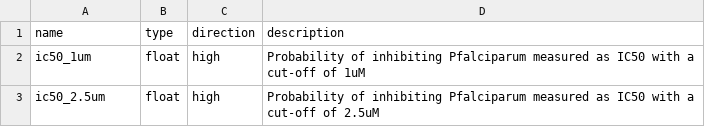
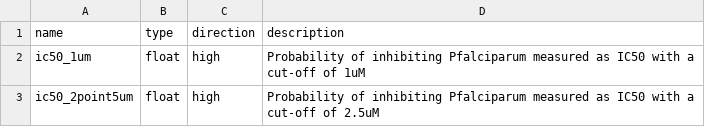
Before and after one commit to ersilia-os/eos7yti, a CSV file: model/framework/columns/run_columns.csv, drawn as a sheet.

Commit message:
fix col names

```diff
--- a/model/framework/columns/run_columns.csv
+++ b/model/framework/columns/run_columns.csv
@@ -2,2 +2,2 @@ name,type,direction,description
 ic50_1um,float,high,Probability of inhibiting Pfalciparum measured as IC50 with a cut-off of 1uM
-ic50_2.5um,float,high,Probability of inhibiting Pfalciparum measured as IC50 with a cut-off of 2.5uM
+ic50_2point5um,float,high,Probability of inhibiting Pfalciparum measured as IC50 with a cut-off of 2.5uM
```
Also changed, not shown: 1 other file.
